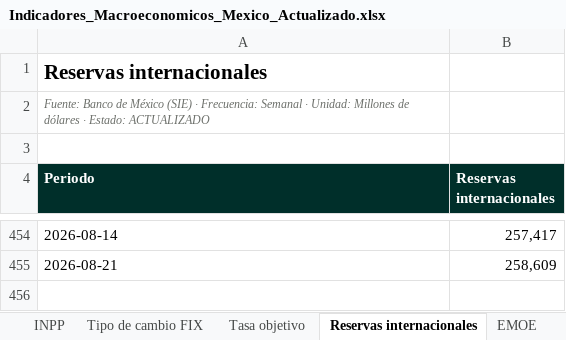
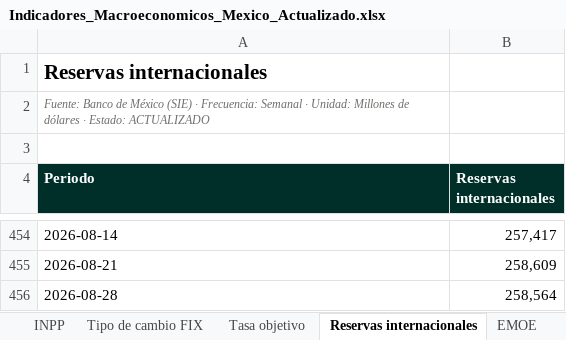
Before and after one commit to luisbuendiag/Indicadores_macroeconomicos_Mex, an Excel workbook: downloads/Indicadores_Macroeconomicos_Mexico_Actualizado.xlsx, sheet Reservas internacionales, drawn as a sheet; only a part is shown, gaps mark what is left out; values as stored, in another font and other column widths than the file's, no borders; the diff names each change by its address in the sheet, - before the commit and + after, or states it on an @@ line.

```diff
--- a/downloads/Indicadores_Macroeconomicos_Mexico_Actualizado.xlsx (sheet Reservas internacionales)
+++ b/downloads/Indicadores_Macroeconomicos_Mexico_Actualizado.xlsx (sheet Reservas internacionales)
+row 456: 2026-08-28 | 258,564
```
Also changed, not shown: sheet Control de actualizaciones, sheet Síntesis de coyuntura, sheet Tipo de cambio FIX, downloads/indicadores/CONSUMO/CONSUMO_datos.xlsx, downloads/indicadores/EMIM/EMIM_datos.xlsx, 25 other files.
